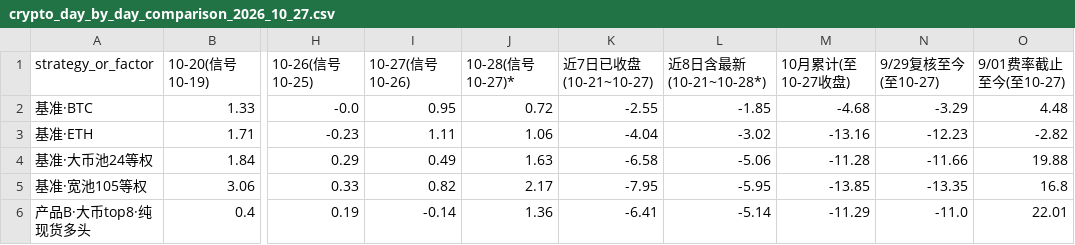
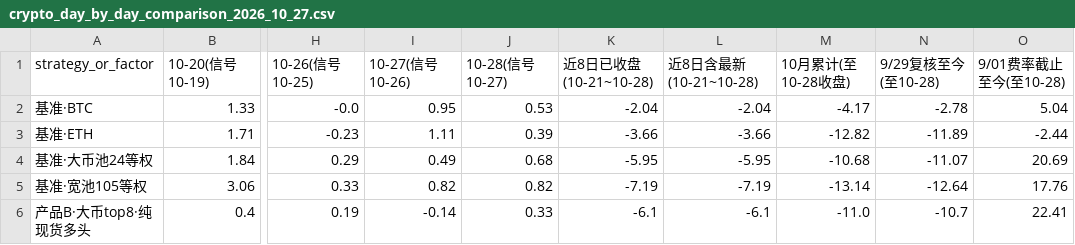
Before and after one commit to YangXiaoShawn/open-economic-quant, a CSV file: CryptoFactors/reports/live_readiness_2026_10/crypto_day_by_day_comparison_2026_10_27.csv, drawn as a sheet; only a part is shown, gaps mark what is left out; the diff covers the shown part only; the diff names each change by its address in the sheet, - before the commit and + after, or states it on an @@ line.

```diff
--- a/CryptoFactors/reports/live_readiness_2026_10/crypto_day_by_day_comparison_2026_10_27.csv
+++ b/CryptoFactors/reports/live_readiness_2026_10/crypto_day_by_day_comparison_2026_10_27.csv
-J1: 10-28(信号10-27)*
+J1: 10-28(信号10-27)
-K1: 近7日已收盘(10-21~10-27)
+K1: 近8日已收盘(10-21~10-28)
-L1: 近8日含最新(10-21~10-28*)
+L1: 近8日含最新(10-21~10-28)
-M1: 10月累计(至10-27收盘)
+M1: 10月累计(至10-28收盘)
-N1: 9/29复核至今(至10-27)
+N1: 9/29复核至今(至10-28)
-O1: 9/01费率截止至今(至10-27)
+O1: 9/01费率截止至今(至10-28)
-J2 (10-28(信号10-27)): 0.72
+J2 (10-28(信号10-27)): 0.53
-K2 (近8日已收盘(10-21~10-28)): -2.55
+K2 (近8日已收盘(10-21~10-28)): -2.04
-L2 (近8日含最新(10-21~10-28)): -1.85
+L2 (近8日含最新(10-21~10-28)): -2.04
-M2 (10月累计(至10-28收盘)): -4.68
+M2 (10月累计(至10-28收盘)): -4.17
-N2 (9/29复核至今(至10-28)): -3.29
+N2 (9/29复核至今(至10-28)): -2.78
-O2 (9/01费率截止至今(至10-28)): 4.48
+O2 (9/01费率截止至今(至10-28)): 5.04
-J3 (10-28(信号10-27)): 1.06
+J3 (10-28(信号10-27)): 0.39
-K3 (近8日已收盘(10-21~10-28)): -4.04
+K3 (近8日已收盘(10-21~10-28)): -3.66
-L3 (近8日含最新(10-21~10-28)): -3.02
+L3 (近8日含最新(10-21~10-28)): -3.66
-M3 (10月累计(至10-28收盘)): -13.16
+M3 (10月累计(至10-28收盘)): -12.82
-N3 (9/29复核至今(至10-28)): -12.23
+N3 (9/29复核至今(至10-28)): -11.89
-O3 (9/01费率截止至今(至10-28)): -2.82
+O3 (9/01费率截止至今(至10-28)): -2.44
-J4 (10-28(信号10-27)): 1.63
+J4 (10-28(信号10-27)): 0.68
-K4 (近8日已收盘(10-21~10-28)): -6.58
+K4 (近8日已收盘(10-21~10-28)): -5.95
-L4 (近8日含最新(10-21~10-28)): -5.06
+L4 (近8日含最新(10-21~10-28)): -5.95
-M4 (10月累计(至10-28收盘)): -11.28
+M4 (10月累计(至10-28收盘)): -10.68
-N4 (9/29复核至今(至10-28)): -11.66
+N4 (9/29复核至今(至10-28)): -11.07
-O4 (9/01费率截止至今(至10-28)): 19.88
+O4 (9/01费率截止至今(至10-28)): 20.69
-J5 (10-28(信号10-27)): 2.17
+J5 (10-28(信号10-27)): 0.82
-K5 (近8日已收盘(10-21~10-28)): -7.95
+K5 (近8日已收盘(10-21~10-28)): -7.19
-L5 (近8日含最新(10-21~10-28)): -5.95
+L5 (近8日含最新(10-21~10-28)): -7.19
-M5 (10月累计(至10-28收盘)): -13.85
+M5 (10月累计(至10-28收盘)): -13.14
-N5 (9/29复核至今(至10-28)): -13.35
+N5 (9/29复核至今(至10-28)): -12.64
-O5 (9/01费率截止至今(至10-28)): 16.8
+O5 (9/01费率截止至今(至10-28)): 17.76
-J6 (10-28(信号10-27)): 1.36
+J6 (10-28(信号10-27)): 0.33
-K6 (近8日已收盘(10-21~10-28)): -6.41
+K6 (近8日已收盘(10-21~10-28)): -6.1
-L6 (近8日含最新(10-21~10-28)): -5.14
+L6 (近8日含最新(10-21~10-28)): -6.1
-M6 (10月累计(至10-28收盘)): -11.29
+M6 (10月累计(至10-28收盘)): -11.0
-N6 (9/29复核至今(至10-28)): -11.0
+N6 (9/29复核至今(至10-28)): -10.7
-O6 (9/01费率截止至今(至10-28)): 22.01
+O6 (9/01费率截止至今(至10-28)): 22.41
```
Also changed, not shown: 161 edited cells elsewhere in this file, CryptoFactors/reports/live_readiness_2026_10/crypto_day_by_day_comparison_2026_10_28.csv, CryptoFactors/reports/live_readiness_2026_10/preregistered_book_realized_10_23_to_10_27.csv, 2 other files.
